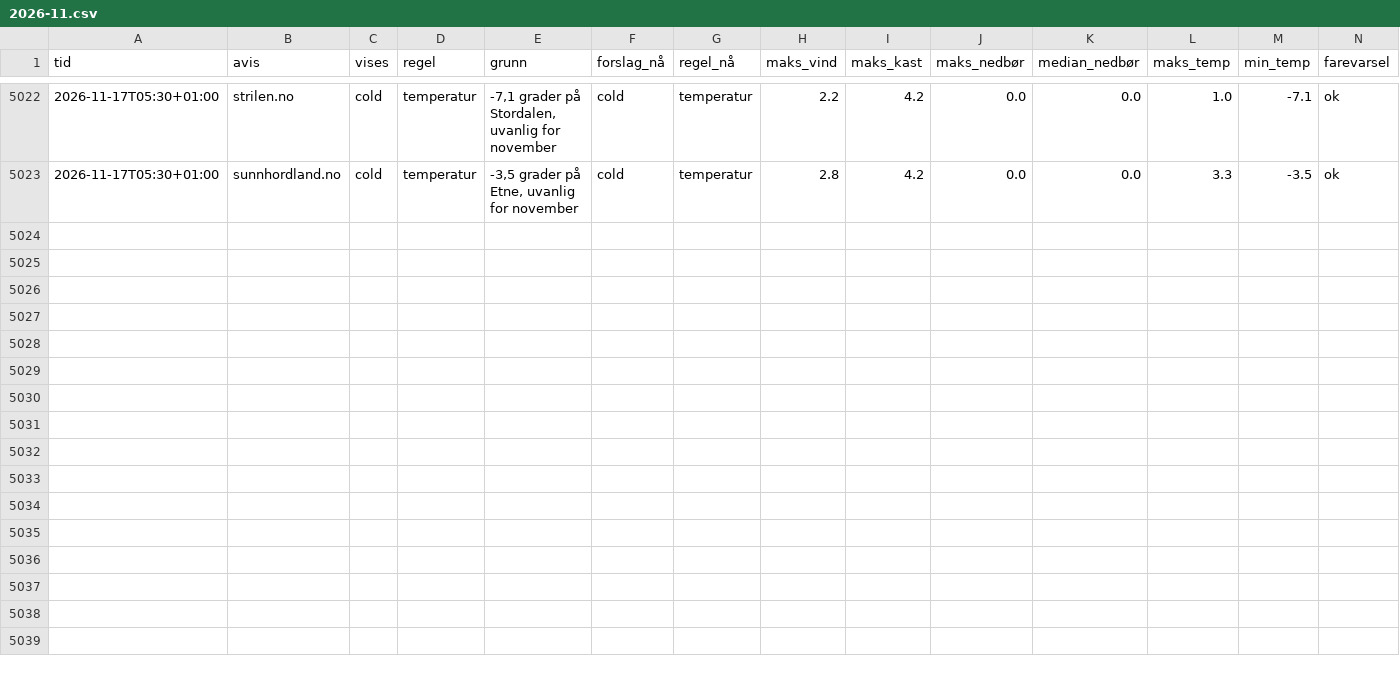
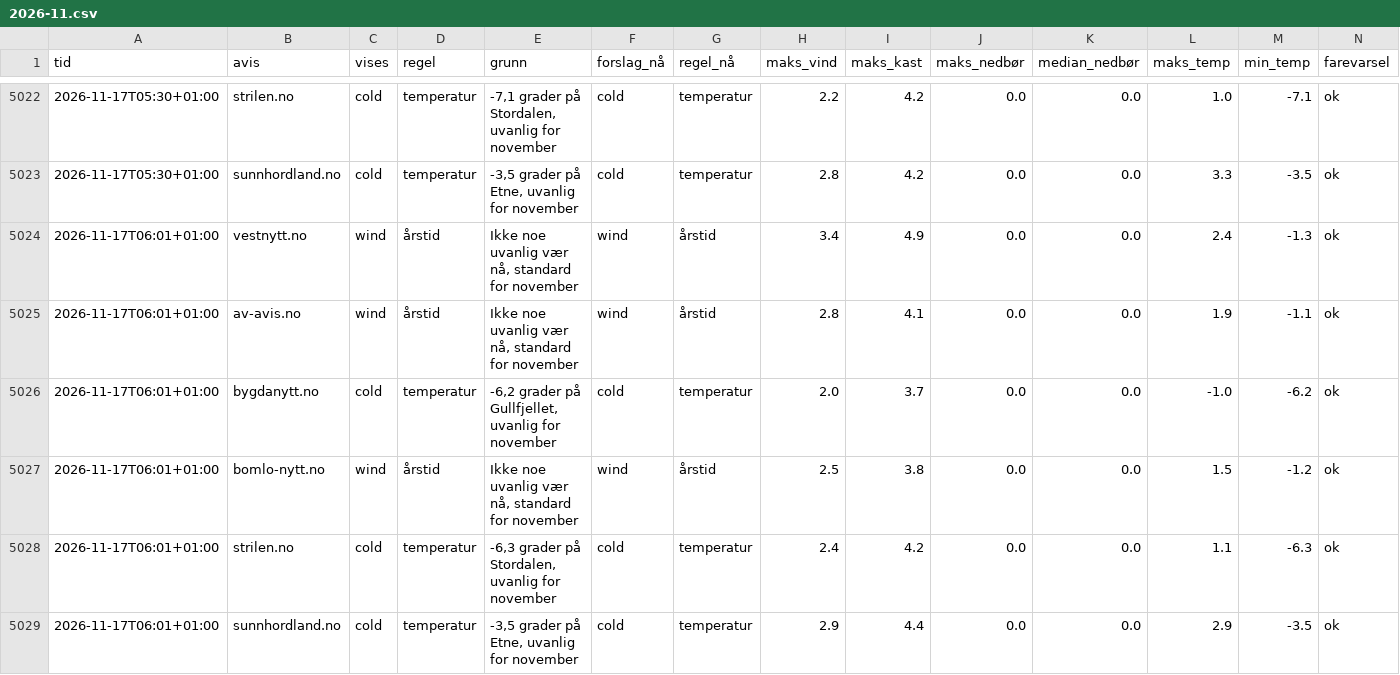
Before and after one commit to tactek/vaertype, a CSV file: logg/2026-11.csv, drawn as a sheet; only a part is shown, gaps mark what is left out; the diff names each change by its address in the sheet, - before the commit and + after, or states it on an @@ line.

```diff
--- a/logg/2026-11.csv
+++ b/logg/2026-11.csv
+row 5024: 2026-11-17T06:01+01:00 | vestnytt.no | wind | årstid | Ikke noe uvanlig vær nå, standard for november | wind | årstid | 3.4 | 4.9 | 0.0 | 0.0 | 2.4 | -1.3 | ok
+row 5025: 2026-11-17T06:01+01:00 | av-avis.no | wind | årstid | Ikke noe uvanlig vær nå, standard for november | wind | årstid | 2.8 | 4.1 | 0.0 | 0.0 | 1.9 | -1.1 | ok
+row 5026: 2026-11-17T06:01+01:00 | bygdanytt.no | cold | temperatur | -6,2 grader på Gullfjellet, uvanlig for november | cold | temperatur | 2.0 | 3.7 | 0.0 | 0.0 | -1.0 | -6.2 | ok
+row 5027: 2026-11-17T06:01+01:00 | bomlo-nytt.no | wind | årstid | Ikke noe uvanlig vær nå, standard for november | wind | årstid | 2.5 | 3.8 | 0.0 | 0.0 | 1.5 | -1.2 | ok
+row 5028: 2026-11-17T06:01+01:00 | strilen.no | cold | temperatur | -6,3 grader på Stordalen, uvanlig for november | cold | temperatur | 2.4 | 4.2 | 0.0 | 0.0 | 1.1 | -6.3 | ok
+row 5029: 2026-11-17T06:01+01:00 | sunnhordland.no | cold | temperatur | -3,5 grader på Etne, uvanlig for november | cold | temperatur | 2.9 | 4.4 | 0.0 | 0.0 | 2.9 | -3.5 | ok
```
Also changed, not shown: 6 other files.
